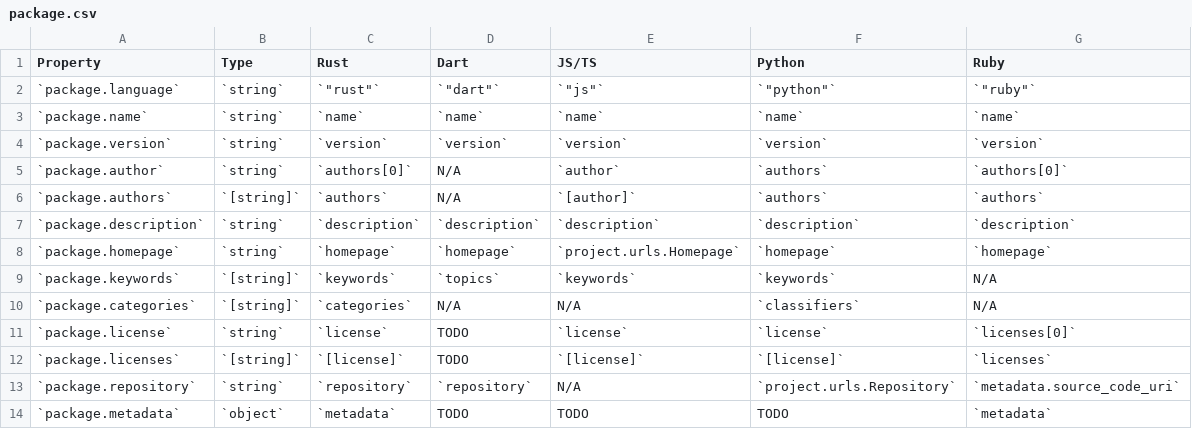
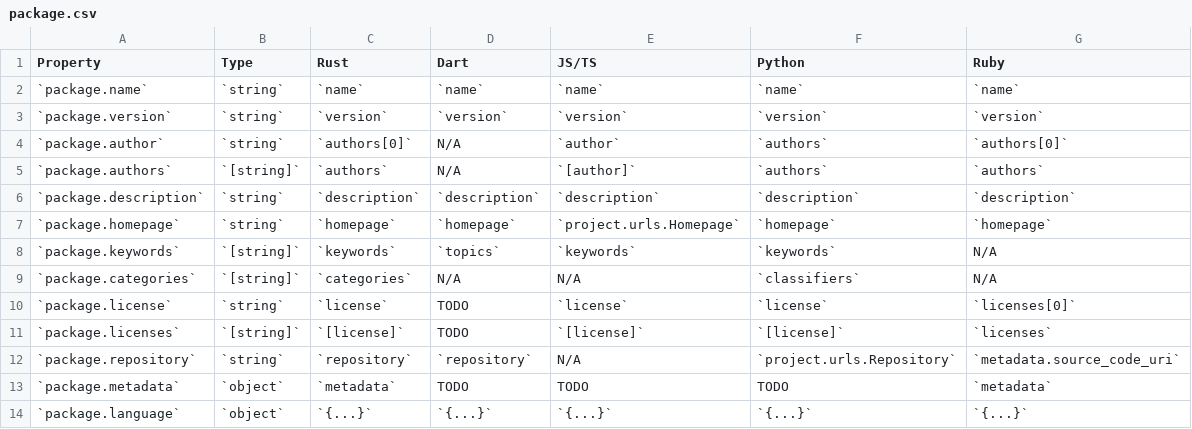
Before and after one commit to artob/readmer, a CSV file: data/properties/package.csv, drawn as a sheet; removed rows and columns are numbered as before the commit, all else as after; the diff names each change by its address in the sheet, - before the commit and + after, or states it on an @@ line.

Commit message:
Define `package.language.*`.

```diff
--- a/data/properties/package.csv
+++ b/data/properties/package.csv
-row 2: `package.language` | `string` | `"rust"` | `"dart"` | `"js"` | `"python"` | `"ruby"`
+row 14: `package.language` | `object` | `{...}` | `{...}` | `{...}` | `{...}` | `{...}`
```
Also changed, not shown: data/partials.csv, data/variables.csv, 11 other files.
